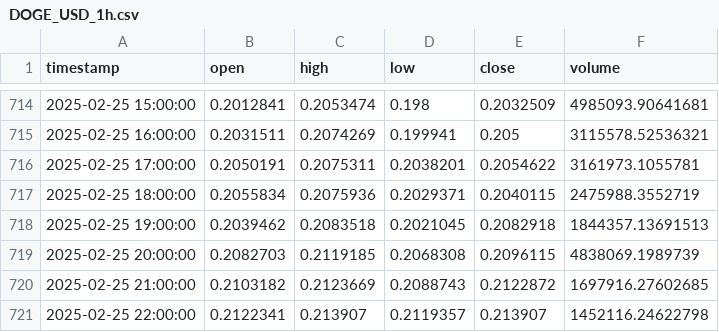
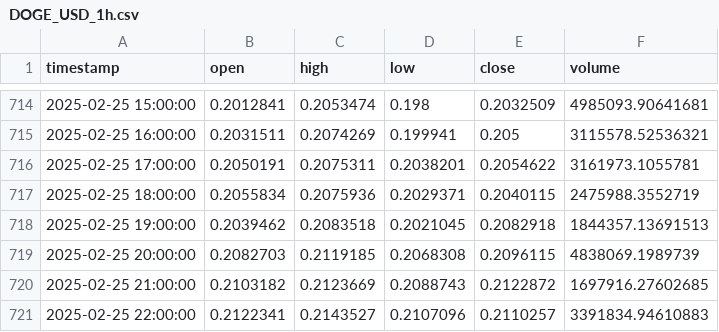
Before and after one commit to TechsNtheCity940/Grok_crypto_bot, a CSV file: data/historical/DOGE_USD_1h.csv, drawn as a sheet; only a part is shown, gaps mark what is left out.

```diff
--- a/data/historical/DOGE_USD_1h.csv
+++ b/data/historical/DOGE_USD_1h.csv
@@ -720,2 +720,2 @@ timestamp,open,high,low,close,volume
 2025-02-25 21:00:00,0.2103182,0.2123669,0.2088743,0.2122872,1697916.27602685
-2025-02-25 22:00:00,0.2122341,0.213907,0.2119357,0.213907,1452116.24622798
+2025-02-25 22:00:00,0.2122341,0.2143527,0.2107096,0.2110257,3391834.94610883
```
Also changed, not shown: 2 other files.
